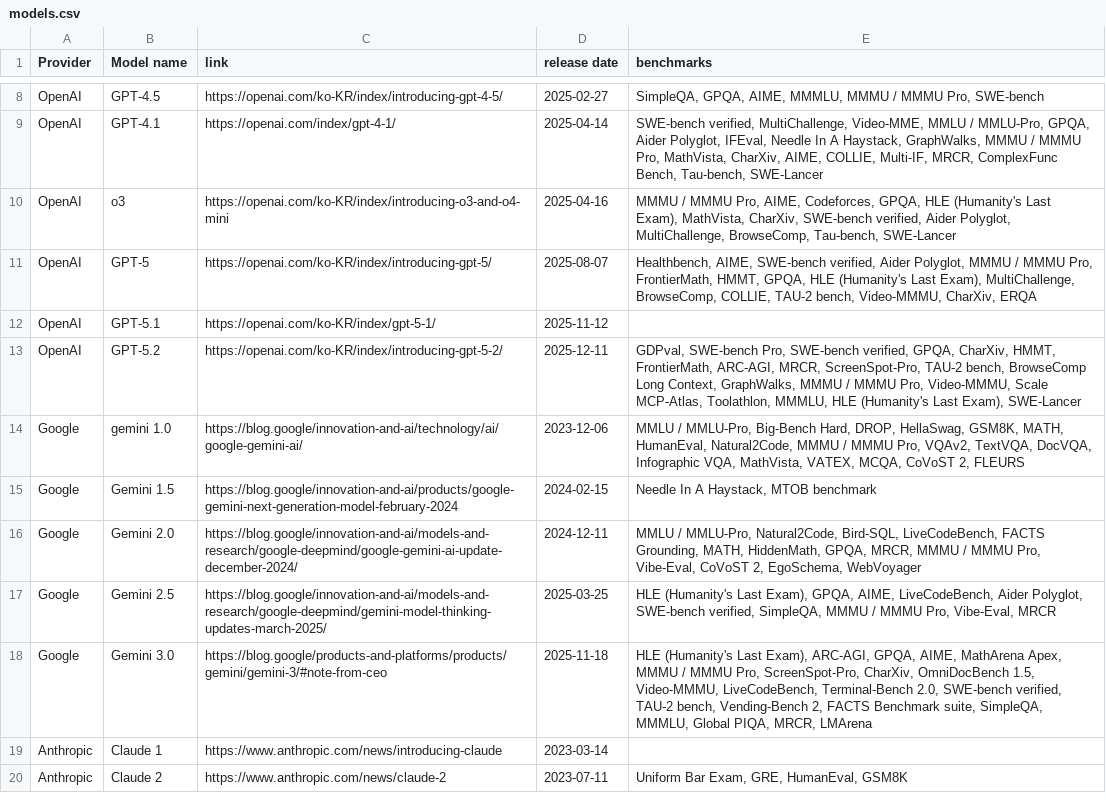
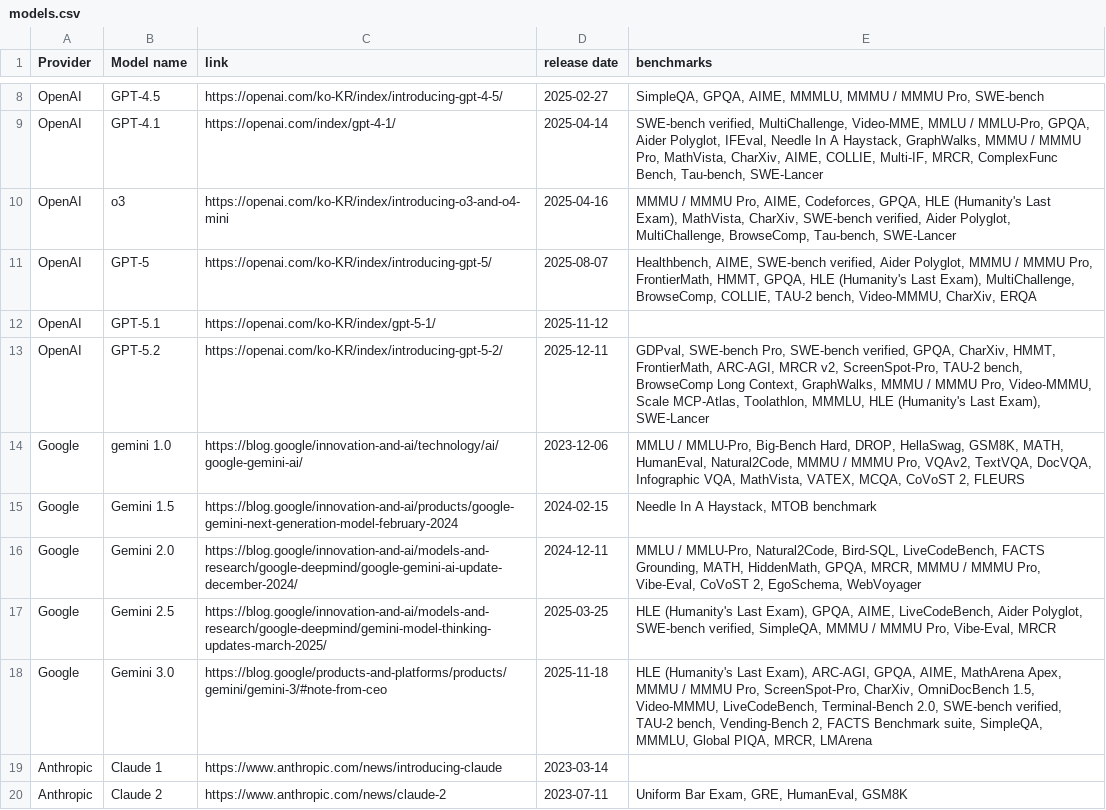
Before and after one commit to isingmodel/evolution_of_benchmarks_in_frontier_models, a CSV file: data/models.csv, drawn as a sheet; only a part is shown, gaps mark what is left out.

```diff
--- a/data/models.csv
+++ b/data/models.csv
@@ -12,3 +12,3 @@ OpenAI,GPT-5,https://openai.com/ko-KR/index/introducing-gpt-5/,2025-08-07,"Healt
 OpenAI,GPT-5.1,https://openai.com/ko-KR/index/gpt-5-1/,2025-11-12,
-OpenAI,GPT-5.2,https://openai.com/ko-KR/index/introducing-gpt-5-2/,2025-12-11,"GDPval, SWE-bench Pro, SWE-bench verified, GPQA, CharXiv, HMMT, FrontierMath, ARC-AGI, MRCR, ScreenSpot-Pro, TAU-2 bench, BrowseComp Long Context, GraphWalks, MMMU / MMMU Pro, Video-MMMU, Scale MCP-Atlas, Toolathlon, MMMLU, HLE (Humanity's Last Exam), SWE-Lancer"
+OpenAI,GPT-5.2,https://openai.com/ko-KR/index/introducing-gpt-5-2/,2025-12-11,"GDPval, SWE-bench Pro, SWE-bench verified, GPQA, CharXiv, HMMT, FrontierMath, ARC-AGI, MRCR v2, ScreenSpot-Pro, TAU-2 bench, BrowseComp Long Context, GraphWalks, MMMU / MMMU Pro, Video-MMMU, Scale MCP-Atlas, Toolathlon, MMMLU, HLE (Humanity's Last Exam), SWE-Lancer"
 Google,gemini 1.0,https://blog.google/innovation-and-ai/technology/ai/google-gemini-ai/,2023-12-06,"MMLU / MMLU-Pro, Big-Bench Hard, DROP, HellaSwag, GSM8K, MATH, HumanEval, Natural2Code, MMMU / MMMU Pro, VQAv2, TextVQA, DocVQA, Infographic VQA, MathVista, VATEX, MCQA, CoVoST 2, FLEURS"
```
Also changed, not shown: data/benchmark_taxonomy.csv.
